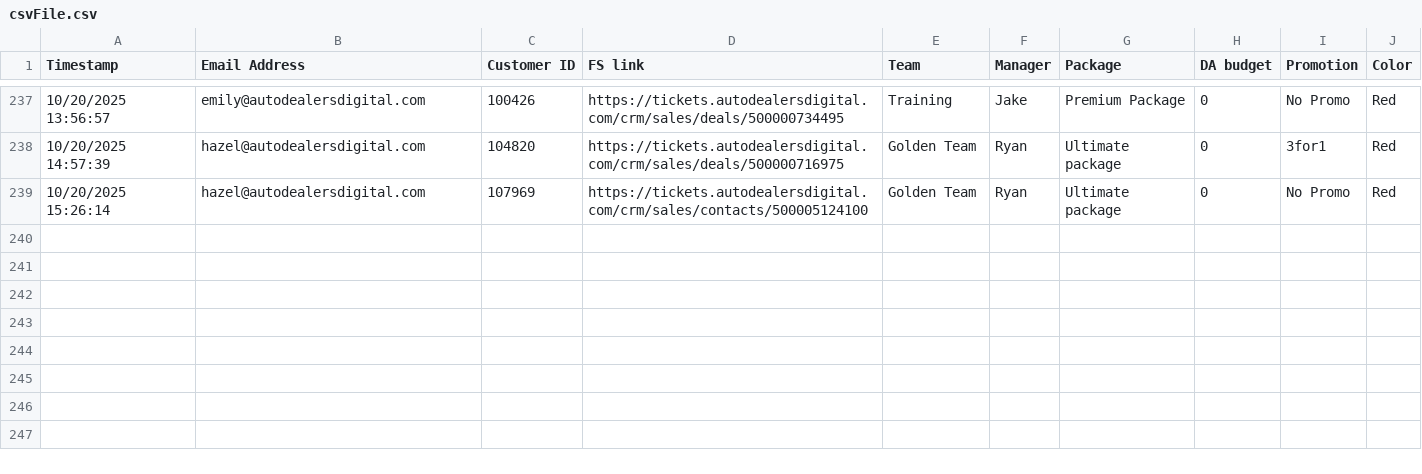
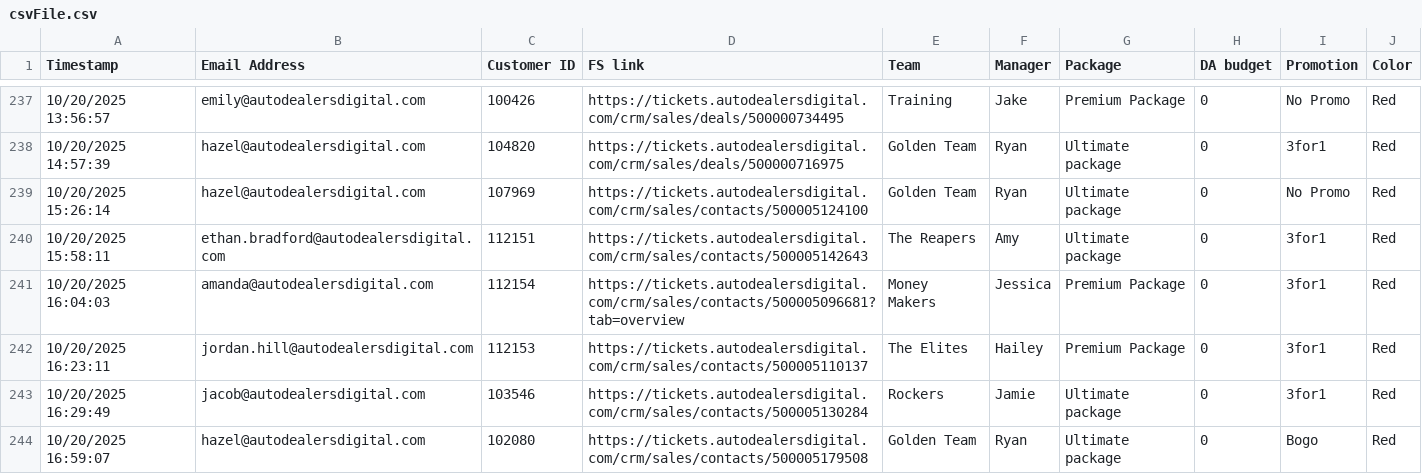
Before and after one commit to RyanSparks7/Sales-board, a CSV file: data/csvFile.csv, drawn as a sheet; only a part is shown, gaps mark what is left out.

Commit message:
Update csvFile.csv

```diff
--- a/data/csvFile.csv
+++ b/data/csvFile.csv
@@ -239 +239,6 @@ Timestamp,Email Address,Customer ID,FS link,Team,Manager,Package,DA budget,Promo
 10/20/2025 15:26:14,hazel@autodealersdigital.com,107969,https://tickets.autodealersdigital.com/crm/sales/contacts/500005124100,Golden Team,Ryan,Ultimate package,0,No Promo,Red
+10/20/2025 15:58:11,ethan.bradford@autodealersdigital.com,112151,https://tickets.autodealersdigital.com/crm/sales/contacts/500005142643,The Reapers,Amy,Ultimate package,0,3for1,Red
+10/20/2025 16:04:03,amanda@autodealersdigital.com,112154,https://tickets.autodealersdigital.com/crm/sales/contacts/500005096681?tab=overview,Money Makers,Jessica,Premium Package,0,3for1,Red
+10/20/2025 16:23:11,jordan.hill@autodealersdigital.com,112153,https://tickets.autodealersdigital.com/crm/sales/contacts/500005110137,The Elites,Hailey,Premium Package,0,3for1,Red
+10/20/2025 16:29:49,jacob@autodealersdigital.com,103546,https://tickets.autodealersdigital.com/crm/sales/contacts/500005130284,Rockers,Jamie,Ultimate package,0,3for1,Red
+10/20/2025 16:59:07,hazel@autodealersdigital.com,102080,https://tickets.autodealersdigital.com/crm/sales/contacts/500005179508,Golden Team,Ryan,Ultimate package,0,Bogo,Red
```
